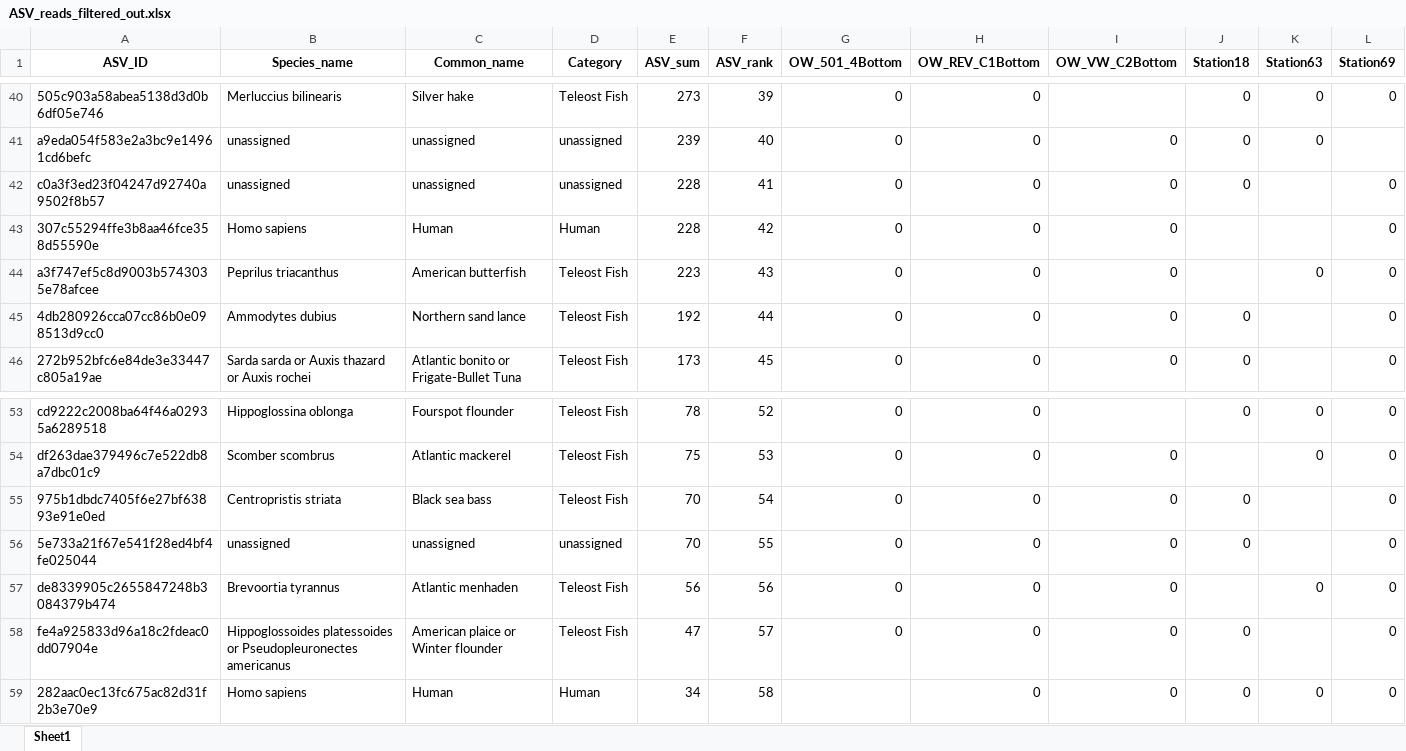
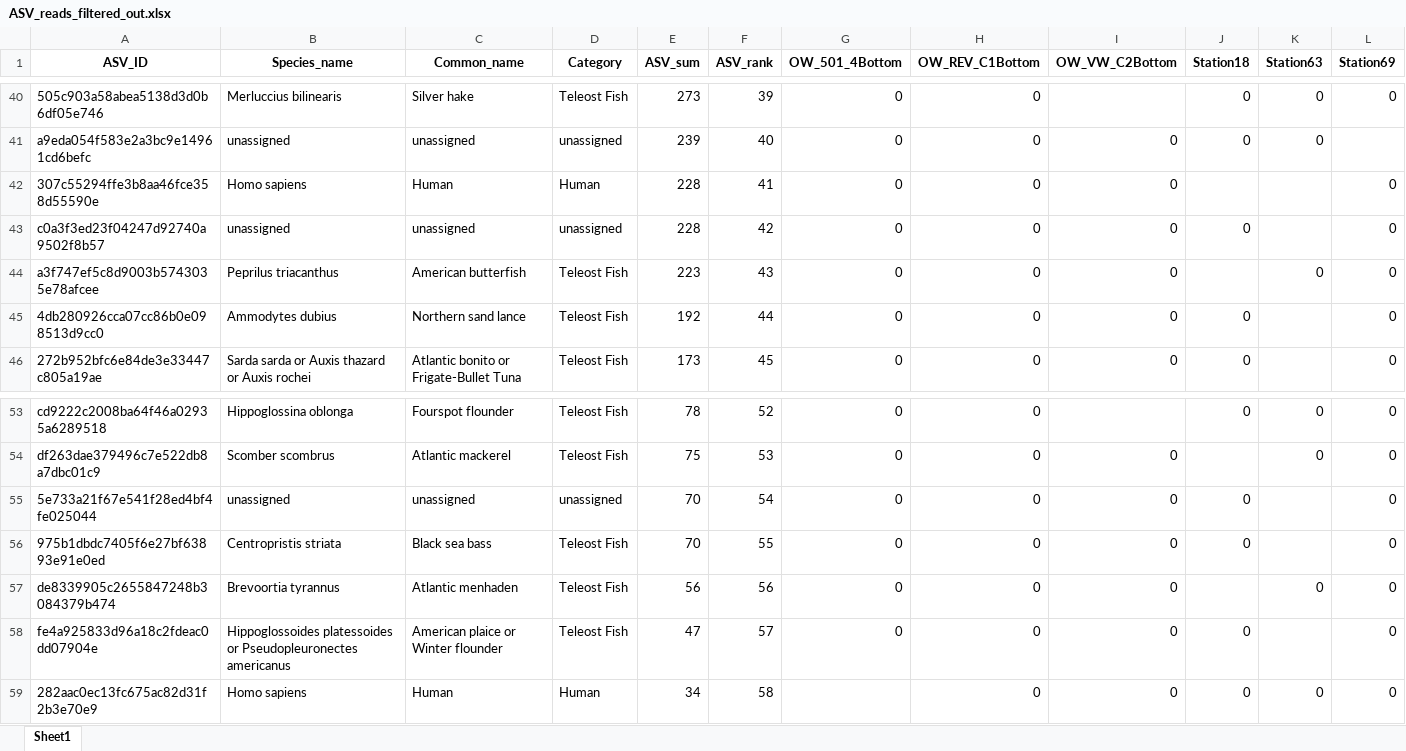
Before and after one commit to GMGI-Fisheries/resources, an Excel workbook: docs/eDNA/example_output/ASV_reads_filtered_out.xlsx, sheet Sheet1, drawn as a sheet; only a part is shown, gaps mark what is left out; values as stored, in another font and other column widths than the file's, no borders; removed rows and columns are numbered as before the commit, all else as after; the diff names each change by its address in the sheet, - before the commit and + after, or states it on an @@ line.

```diff
--- a/docs/eDNA/example_output/ASV_reads_filtered_out.xlsx (sheet Sheet1)
+++ b/docs/eDNA/example_output/ASV_reads_filtered_out.xlsx (sheet Sheet1)
+row 42: 307c55294ffe3b8aa46fce358d55590e | Homo sapiens | Human | Human | 228 | 41 | 0 | 0 | 0 |  |  | 0
-F43 (ASV_rank): 41
+F43 (ASV_rank): 42
-row 43: 307c55294ffe3b8aa46fce358d55590e | Homo sapiens | Human | Human | 228 | 42 | 0 | 0 | 0 |  |  | 0
-row 55: 975b1dbdc7405f6e27bf63893e91e0ed | Centropristis striata | Black sea bass | Teleost Fish | 70 | 54 | 0 | 0 | 0 | 0 |  | 0
-F55 (ASV_rank): 55
+F55 (ASV_rank): 54
+row 56: 975b1dbdc7405f6e27bf63893e91e0ed | Centropristis striata | Black sea bass | Teleost Fish | 70 | 55 | 0 | 0 | 0 | 0 |  | 0
```
Also changed, not shown: docs/eDNA/example_output/ASV_breakdown.xlsx, docs/eDNA/example_output/Results_rawreads_long.xlsx, 18 other files.
